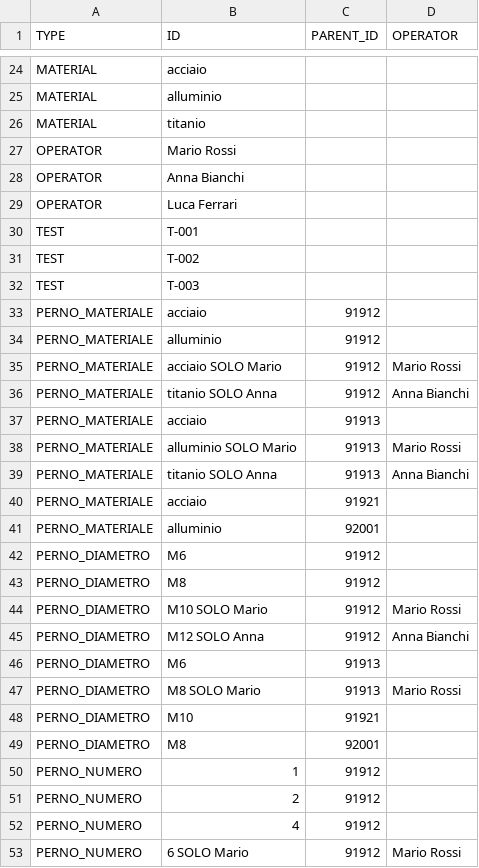
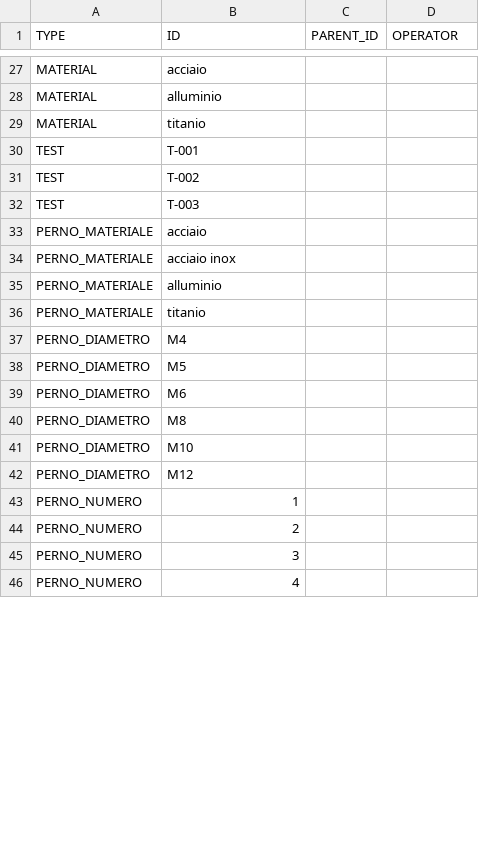
Before and after one commit to DavideAdaptronics/App-LabRecorder, a CSV file: LabRecorder_AT.csv, drawn as a sheet; only a part is shown, gaps mark what is left out; the diff covers the shown part only.

```diff
--- a/LabRecorder_AT.csv
+++ b/LabRecorder_AT.csv
@@ -26,5 +29,2 @@ MATERIAL,alluminio,,
 MATERIAL,titanio,,
-OPERATOR,Mario Rossi,,
-OPERATOR,Anna Bianchi,,
-OPERATOR,Luca Ferrari,,
 TEST,T-001,,
@@ -32,22 +32,15 @@ TEST,T-002,,
 TEST,T-003,,
-PERNO_MATERIALE,acciaio,91912,
-PERNO_MATERIALE,alluminio,91912,
-PERNO_MATERIALE,acciaio SOLO Mario,91912,Mario Rossi
-PERNO_MATERIALE,titanio SOLO Anna,91912,Anna Bianchi
-PERNO_MATERIALE,acciaio,91913,
-PERNO_MATERIALE,alluminio SOLO Mario,91913,Mario Rossi
-PERNO_MATERIALE,titanio SOLO Anna,91913,Anna Bianchi
-PERNO_MATERIALE,acciaio,91921,
-PERNO_MATERIALE,alluminio,92001,
-PERNO_DIAMETRO,M6,91912,
-PERNO_DIAMETRO,M8,91912,
-PERNO_DIAMETRO,M10 SOLO Mario,91912,Mario Rossi
-PERNO_DIAMETRO,M12 SOLO Anna,91912,Anna Bianchi
-PERNO_DIAMETRO,M6,91913,
-PERNO_DIAMETRO,M8 SOLO Mario,91913,Mario Rossi
-PERNO_DIAMETRO,M10,91921,
-PERNO_DIAMETRO,M8,92001,
-PERNO_NUMERO,1,91912,
-PERNO_NUMERO,2,91912,
-PERNO_NUMERO,4,91912,
-PERNO_NUMERO,6 SOLO Mario,91912,Mario Rossi
+PERNO_MATERIALE,acciaio,,
+PERNO_MATERIALE,acciaio inox,,
+PERNO_MATERIALE,alluminio,,
+PERNO_MATERIALE,titanio,,
+PERNO_DIAMETRO,M4,,
+PERNO_DIAMETRO,M5,,
+PERNO_DIAMETRO,M6,,
+PERNO_DIAMETRO,M8,,
+PERNO_DIAMETRO,M10,,
+PERNO_DIAMETRO,M12,,
+PERNO_NUMERO,1,,
+PERNO_NUMERO,2,,
+PERNO_NUMERO,3,,
+PERNO_NUMERO,4,,
```
Also changed, not shown: 3 removed rows and 15 edited cells elsewhere in this file, 4 other files.
